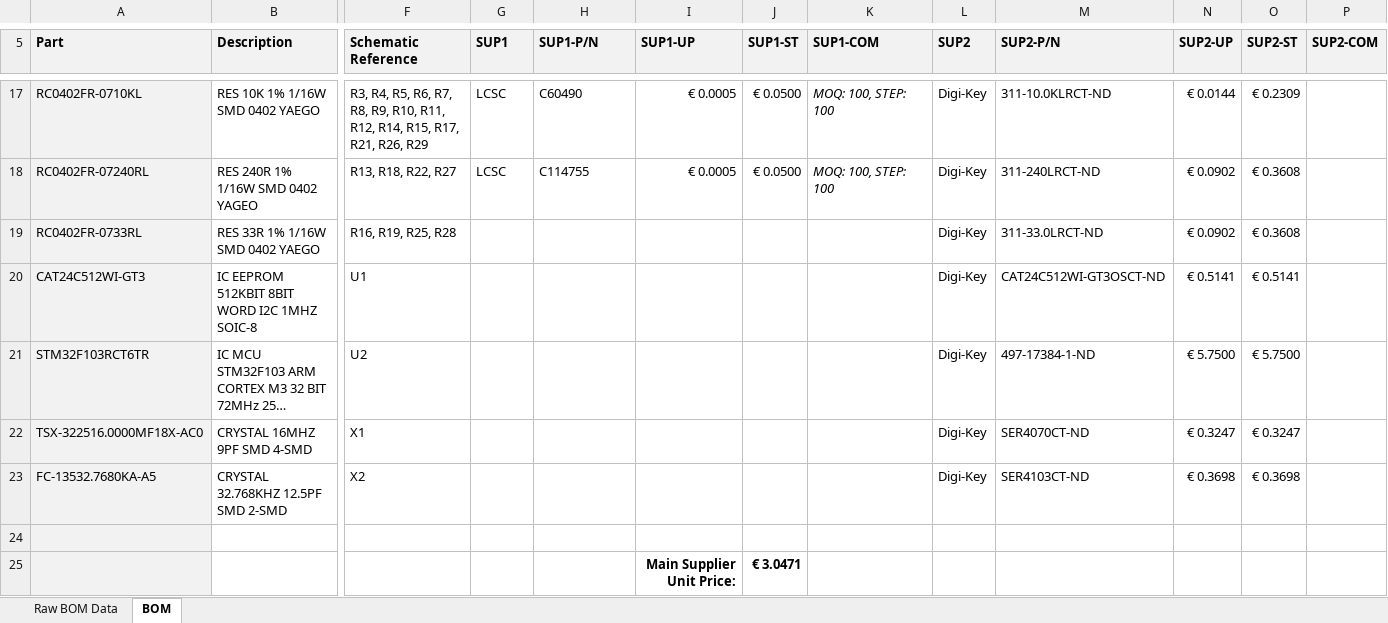
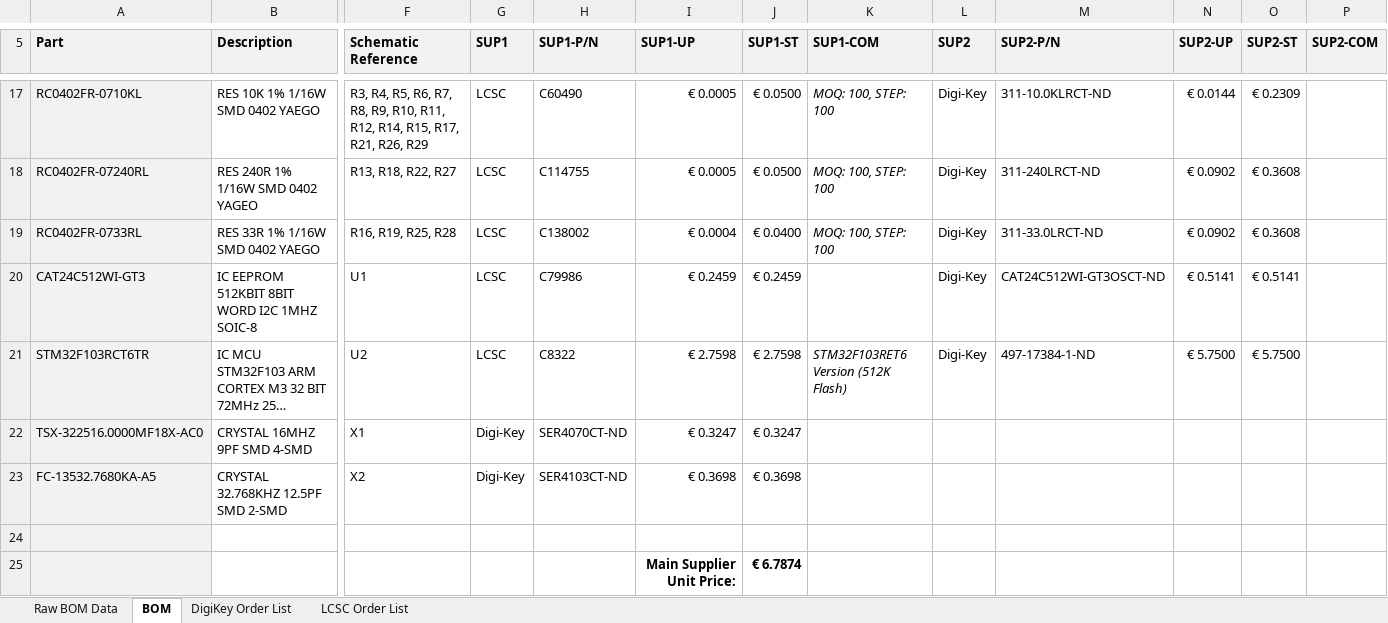
Before and after one commit to berndoJ/IntelliModule-Alpha, an Excel workbook: hardware/IntelliModule-Alpha/IntelliModule-Alpha-BillOfMaterials.xlsx, sheet BOM, drawn as a sheet; only a part is shown, gaps mark what is left out; long unchanged cells end in …; values as stored, in another font and other column widths than the file's, no borders; the diff names each change by its address in the sheet, - before the commit and + after, or states it on an @@ line.

```diff
--- a/hardware/IntelliModule-Alpha/IntelliModule-Alpha-BillOfMaterials.xlsx (sheet BOM)
+++ b/hardware/IntelliModule-Alpha/IntelliModule-Alpha-BillOfMaterials.xlsx (sheet BOM)
+sheet tab: DigiKey Order List
+sheet tab: LCSC Order List
-G19:G21 (SUP1): (empty)
+G19:G21 (SUP1): LCSC
-H19 (SUP1-P/N): (empty)
+H19 (SUP1-P/N): C138002
-I19 (SUP1-UP): (empty)
+I19 (SUP1-UP): € 0.0004
-J19 (SUP1-ST): (empty)
+J19 (SUP1-ST): € 0.0400
-K19 (SUP1-COM): (empty)
+K19 (SUP1-COM): MOQ: 100, STEP: 100
-H20 (SUP1-P/N): (empty)
+H20 (SUP1-P/N): C79986
-I20 (SUP1-UP): (empty)
+I20 (SUP1-UP): € 0.2459
-J20 (SUP1-ST): (empty)
+J20 (SUP1-ST): € 0.2459
-H21 (SUP1-P/N): (empty)
+H21 (SUP1-P/N): C8322
-I21 (SUP1-UP): (empty)
+I21 (SUP1-UP): € 2.7598
-J21 (SUP1-ST): (empty)
+J21 (SUP1-ST): € 2.7598
-K21 (SUP1-COM): (empty)
+K21 (SUP1-COM): STM32F103RET6 Version (512K Flash)
-G22:G23 (SUP1): (empty)
+G22:G23 (SUP1): Digi-Key
-H22 (SUP1-P/N): (empty)
+H22 (SUP1-P/N): SER4070CT-ND
-I22 (SUP1-UP): (empty)
+I22 (SUP1-UP): € 0.3247
-J22 (SUP1-ST): (empty)
+J22 (SUP1-ST): € 0.3247
-L22:L23 (SUP2): Digi-Key
+L22:L23 (SUP2): (empty)
-M22 (SUP2-P/N): SER4070CT-ND
+M22 (SUP2-P/N): (empty)
-N22 (SUP2-UP): € 0.3247
+N22 (SUP2-UP): (empty)
-O22 (SUP2-ST): € 0.3247
+O22 (SUP2-ST): (empty)
-H23 (SUP1-P/N): (empty)
+H23 (SUP1-P/N): SER4103CT-ND
-I23 (SUP1-UP): (empty)
+I23 (SUP1-UP): € 0.3698
-J23 (SUP1-ST): (empty)
+J23 (SUP1-ST): € 0.3698
-M23 (SUP2-P/N): SER4103CT-ND
+M23 (SUP2-P/N): (empty)
-N23 (SUP2-UP): € 0.3698
+N23 (SUP2-UP): (empty)
-O23 (SUP2-ST): € 0.3698
+O23 (SUP2-ST): (empty)
-J25 (SUP1-ST): € 3.0471
+J25 (SUP1-ST): € 6.7874
```
Also changed, not shown: 3 other files.
